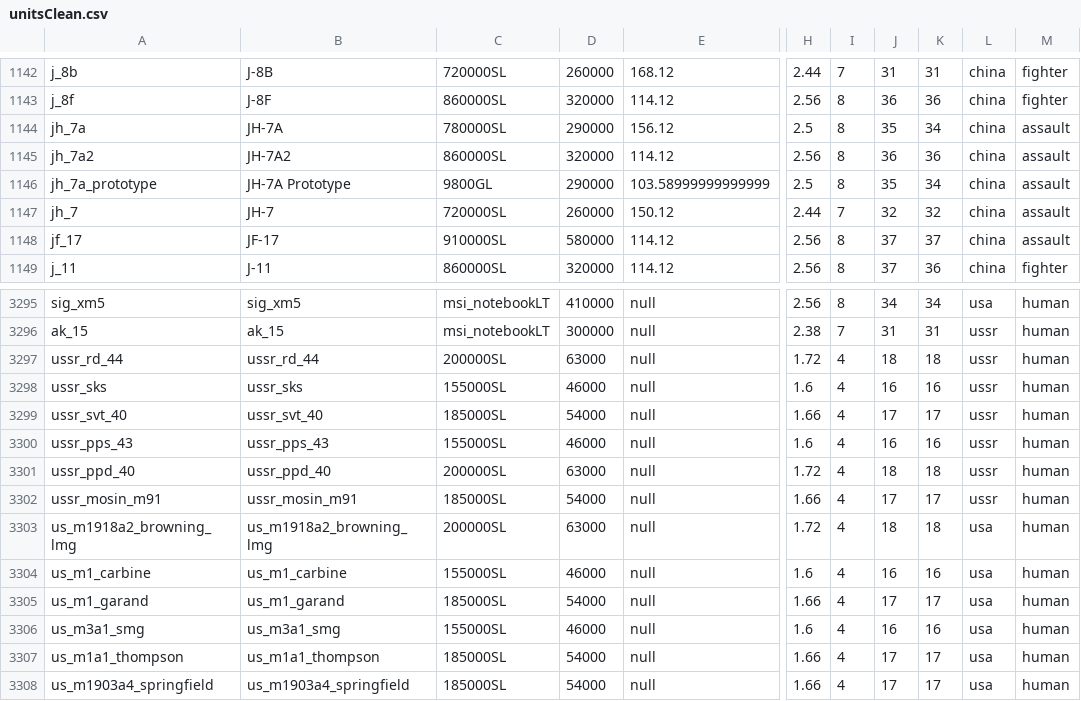
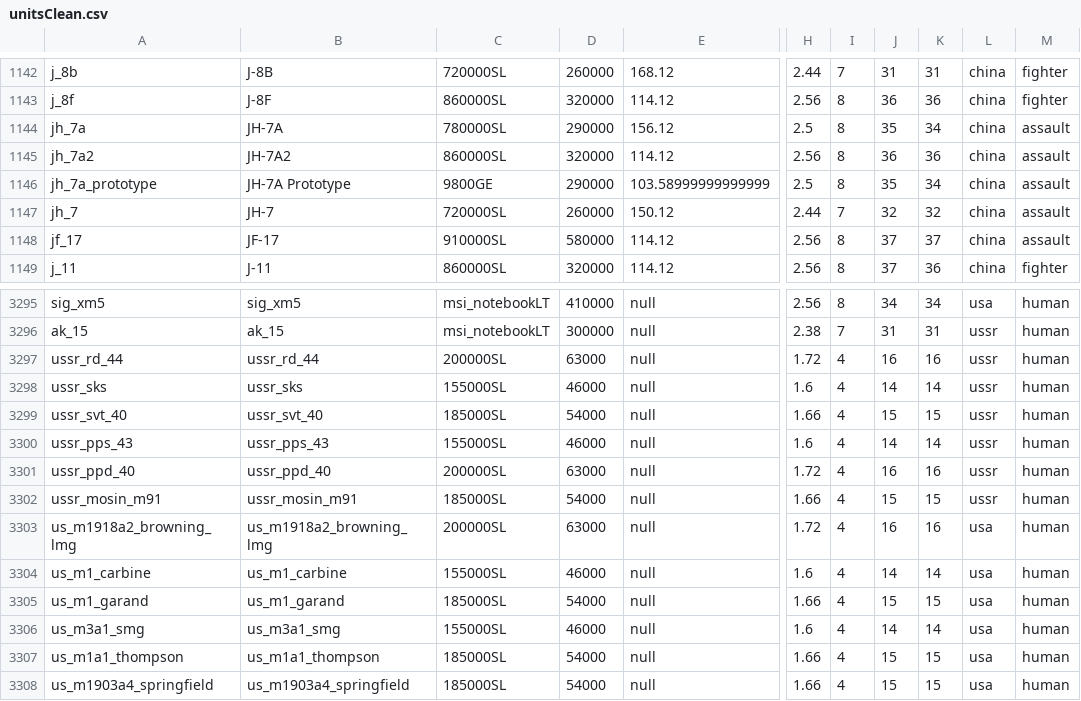
Before and after one commit to R11G/R11G.github.io, a CSV file: arbstats/unitsClean.csv, drawn as a sheet; only a part is shown, gaps mark what is left out; the diff names each change by its address in the sheet, - before the commit and + after, or states it on an @@ line.

```diff
--- a/arbstats/unitsClean.csv
+++ b/arbstats/unitsClean.csv
-C1146: 9800GL
+C1146: 9800GE
-J3297: 18
+J3297: 16
-K3297: 18
+K3297: 16
-J3298: 16
+J3298: 14
-K3298: 16
+K3298: 14
-J3299: 17
+J3299: 15
-K3299: 17
+K3299: 15
-J3300: 16
+J3300: 14
-K3300: 16
+K3300: 14
-J3301: 18
+J3301: 16
-K3301: 18
+K3301: 16
-J3302: 17
+J3302: 15
-K3302: 17
+K3302: 15
-J3303: 18
+J3303: 16
-K3303: 18
+K3303: 16
-J3304: 16
+J3304: 14
-K3304: 16
+K3304: 14
-J3305: 17
+J3305: 15
-K3305: 17
+K3305: 15
-J3306: 16
+J3306: 14
-K3306: 16
+K3306: 14
-J3307:J3308: 17
+J3307:J3308: 15
-K3307:K3308: 17
+K3307:K3308: 15
```
